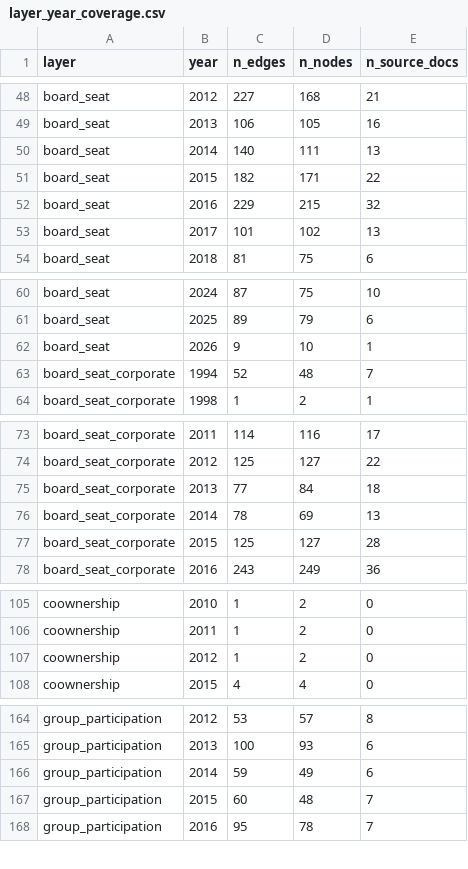
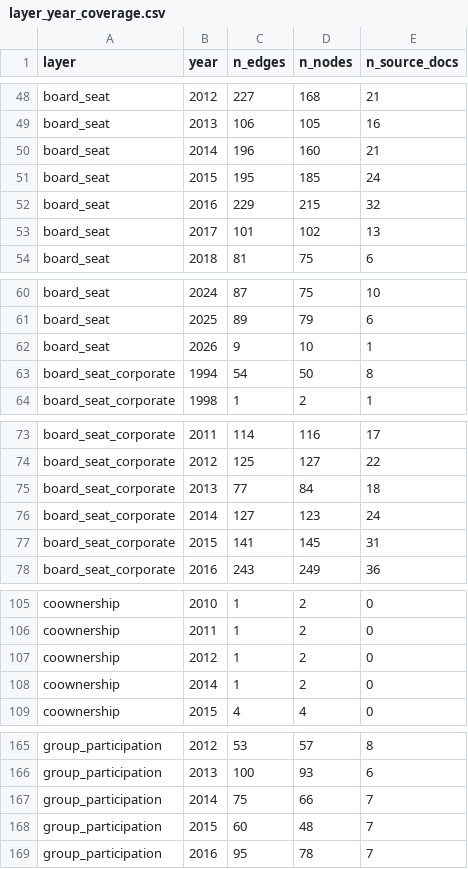
Before and after one commit to MedDhia/EliteNetworksTN, a CSV file: data/processed/bourse/layer_year_coverage.csv, drawn as a sheet; only a part is shown, gaps mark what is left out; the diff covers the shown part only.

```diff
--- a/data/processed/bourse/layer_year_coverage.csv
+++ b/data/processed/bourse/layer_year_coverage.csv
@@ -49,4 +49,4 @@ board_seat,2012,227,168,21
 board_seat,2013,106,105,16
-board_seat,2014,140,111,13
-board_seat,2015,182,171,22
+board_seat,2014,196,160,21
+board_seat,2015,195,185,24
 board_seat,2016,229,215,32
@@ -62,3 +62,3 @@ board_seat,2025,89,79,6
 board_seat,2026,9,10,1
-board_seat_corporate,1994,52,48,7
+board_seat_corporate,1994,54,50,8
 board_seat_corporate,1998,1,2,1
@@ -75,4 +75,4 @@ board_seat_corporate,2012,125,127,22
 board_seat_corporate,2013,77,84,18
-board_seat_corporate,2014,78,69,13
-board_seat_corporate,2015,125,127,28
+board_seat_corporate,2014,127,123,24
+board_seat_corporate,2015,141,145,31
 board_seat_corporate,2016,243,249,36
@@ -107,2 +107,3 @@ coownership,2011,1,2,0
 coownership,2012,1,2,0
+coownership,2014,1,2,0
 coownership,2015,4,4,0
@@ -165,3 +166,3 @@ group_participation,2012,53,57,8
 group_participation,2013,100,93,6
-group_participation,2014,59,49,6
+group_participation,2014,75,66,7
 group_participation,2015,60,48,7
```
Also changed, not shown: 7 edited cells elsewhere in this file, data/processed/bourse/board_events.csv, data/processed/bourse/movements.csv, 9 other files.
